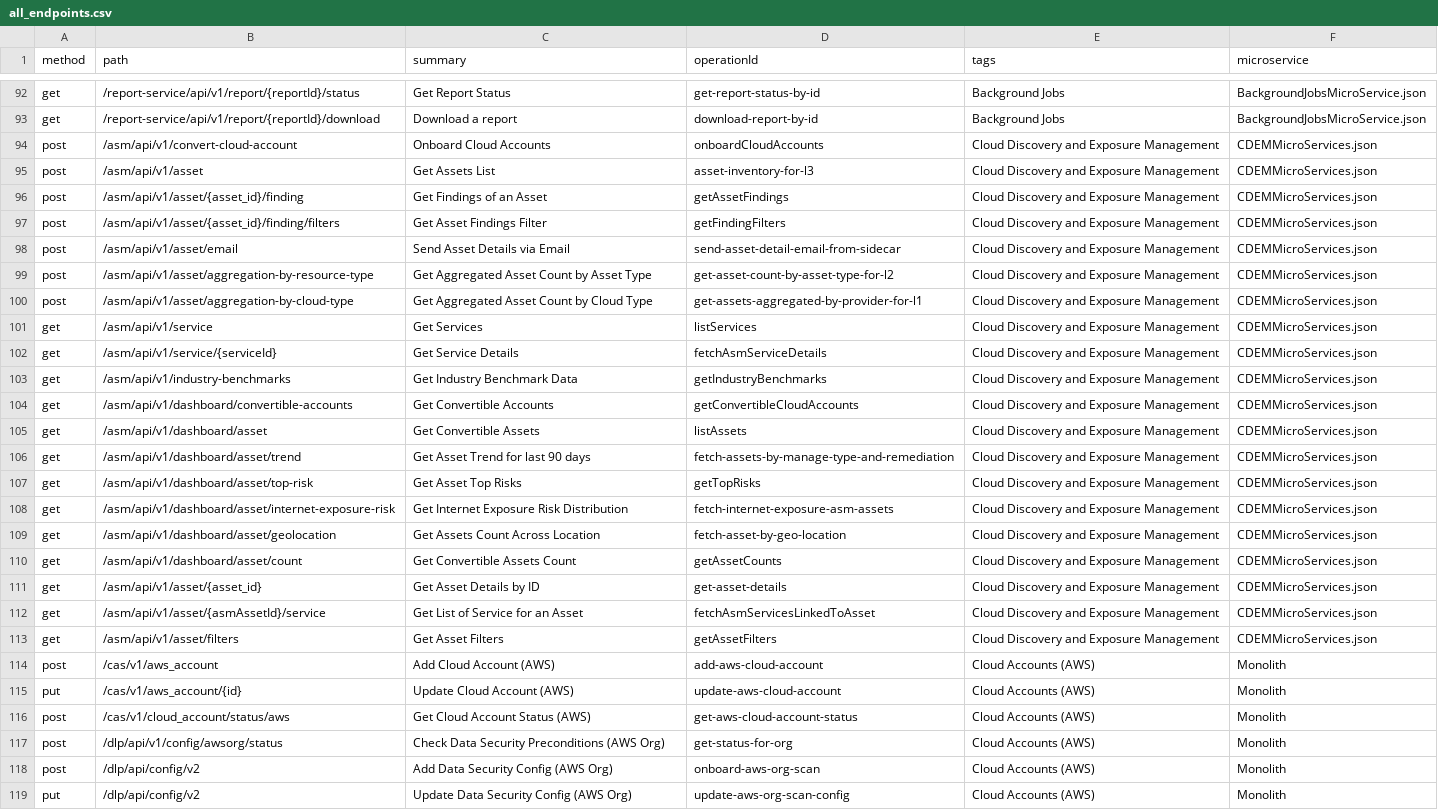
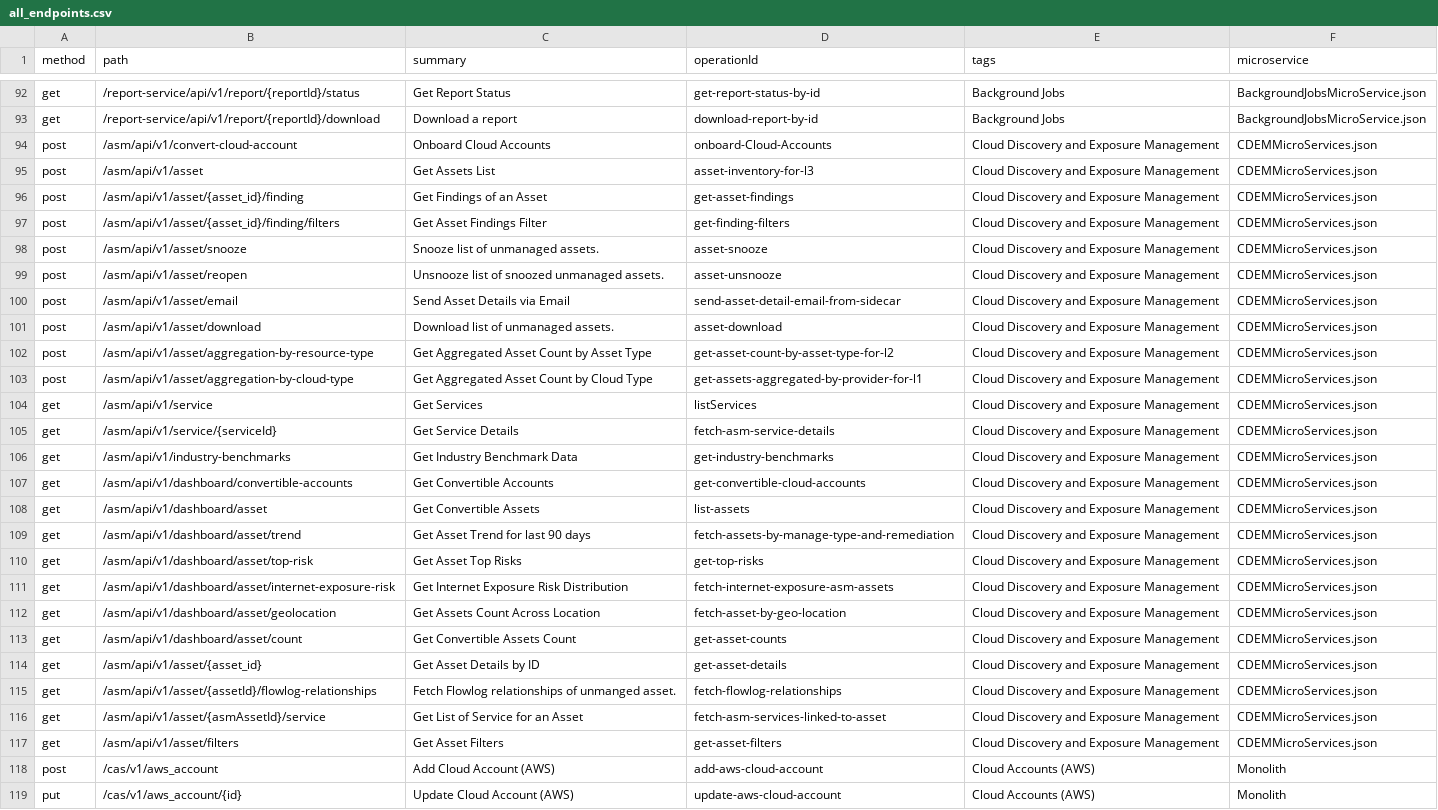
Before and after one commit to PaloAltoNetworks/pan.dev, a CSV file: openapi-specs/cspm/consolidated_spec/all_endpoints.csv, drawn as a sheet; only a part is shown, gaps mark what is left out; the shorter side is filled out with more unchanged rows; addresses are those after the commit; the diff covers the shown part only; the diff names each change by its address in the sheet, - before the commit and + after, or states it on an @@ line.

Commit message:
update consolidated spec all_endpoints.csv to reflect changes to commandcenter and asset microservices

```diff
--- a/openapi-specs/cspm/consolidated_spec/all_endpoints.csv
+++ b/openapi-specs/cspm/consolidated_spec/all_endpoints.csv
-D94 (operationId): onboardCloudAccounts
+D94 (operationId): onboard-Cloud-Accounts
-D96 (operationId): getAssetFindings
+D96 (operationId): get-asset-findings
-D97 (operationId): getFindingFilters
+D97 (operationId): get-finding-filters
+row 98: post | /asm/api/v1/asset/snooze | Snooze list of unmanaged assets. | asset-snooze | Cloud Discovery and Exposure Management | CDEMMicroServices.json
+row 99: post | /asm/api/v1/asset/reopen | Unsnooze list of snoozed unmanaged assets. | asset-unsnooze | Cloud Discovery and Exposure Management | CDEMMicroServices.json
+row 101: post | /asm/api/v1/asset/download | Download list of unmanaged assets. | asset-download | Cloud Discovery and Exposure Management | CDEMMicroServices.json
-D105 (operationId): fetchAsmServiceDetails
+D105 (operationId): fetch-asm-service-details
-D106 (operationId): getIndustryBenchmarks
+D106 (operationId): get-industry-benchmarks
-D107 (operationId): getConvertibleCloudAccounts
+D107 (operationId): get-convertible-cloud-accounts
-D108 (operationId): listAssets
+D108 (operationId): list-assets
-D110 (operationId): getTopRisks
+D110 (operationId): get-top-risks
-D113 (operationId): getAssetCounts
+D113 (operationId): get-asset-counts
+row 115: get | /asm/api/v1/asset/{assetId}/flowlog-relationships | Fetch Flowlog relationships of unmanged asset. | fetch-flowlog-relationships | Cloud Discovery and Exposure Management | CDEMMicroServices.json
-D116 (operationId): fetchAsmServicesLinkedToAsset
+D116 (operationId): fetch-asm-services-linked-to-asset
-D117 (operationId): getAssetFilters
+D117 (operationId): get-asset-filters
```
Also changed, not shown: 6 edited cells elsewhere in this file.
